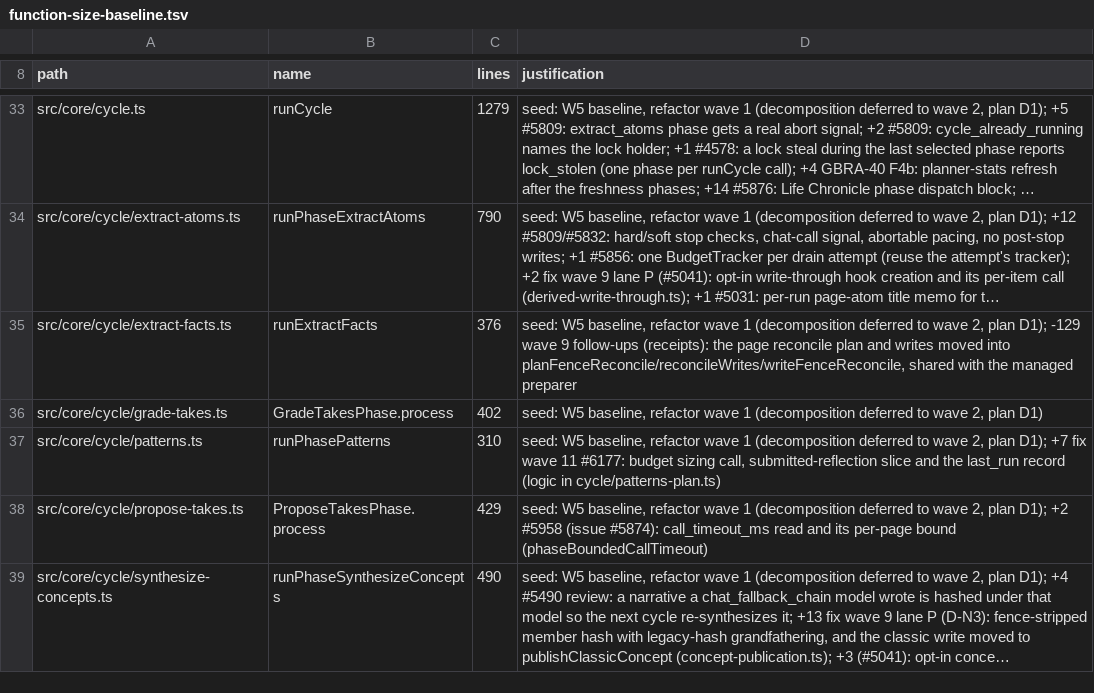
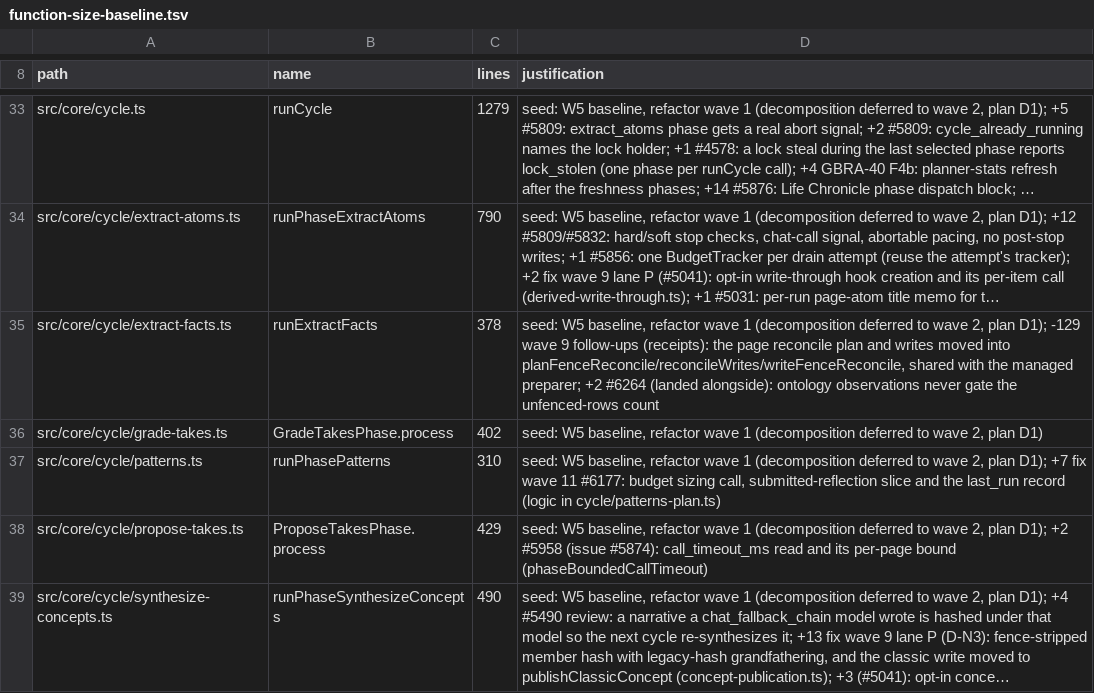
Before and after one commit to BeatusMomentum/gbrain, a TSV file: scripts/function-size-baseline.tsv, drawn as a sheet; only a part is shown, gaps mark what is left out; long unchanged cells end in …; the diff names each change by its address in the sheet, - before the commit and + after, or states it on an @@ line.

Commit message:
docs(release): wave 9 follow-ups CHANGELOG entry, BEHAVIOR_CHANGES rows; key-files split and function-size baseline after the master merge
Co-authored-by: capy-ai[bot] <230910855+capy-ai[bot]@users.noreply.github.com>

```diff
--- a/scripts/function-size-baseline.tsv
+++ b/scripts/function-size-baseline.tsv
-C35 (lines): 376
+C35 (lines): 378
-D35 (justification): …the managed preparer
+D35 (justification): …the managed preparer; +2 #6264 (landed alongside): ontology observations never gate the unfenced-rows count
```
Also changed, not shown: 8 other files.
